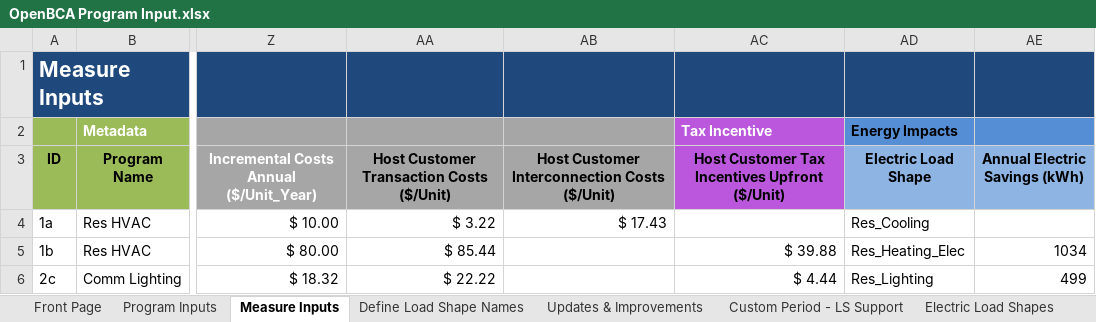
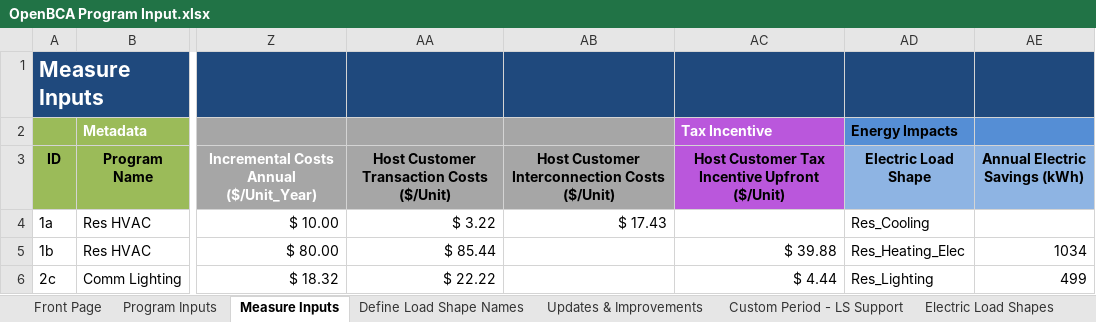
Before and after one commit to openbca/openbca, an Excel workbook: nspm/input_templates/OpenBCA Program Input.xlsx, sheet Measure Inputs, drawn as a sheet; only a part is shown, gaps mark what is left out; values as stored, in another font and other column widths than the file's, no borders; conditional formats and table styles not drawn; the diff names each change by its address in the sheet, - before the commit and + after, or states it on an @@ line.

```diff
--- a/nspm/input_templates/OpenBCA Program Input.xlsx (sheet Measure Inputs)
+++ b/nspm/input_templates/OpenBCA Program Input.xlsx (sheet Measure Inputs)
-AC3: Host Customer Tax Incentives Upfront ($/Unit)
+AC3: Host Customer Tax Incentive Upfront ($/Unit)
```
Also changed, not shown: sheet Program Inputs, 10 other files.
